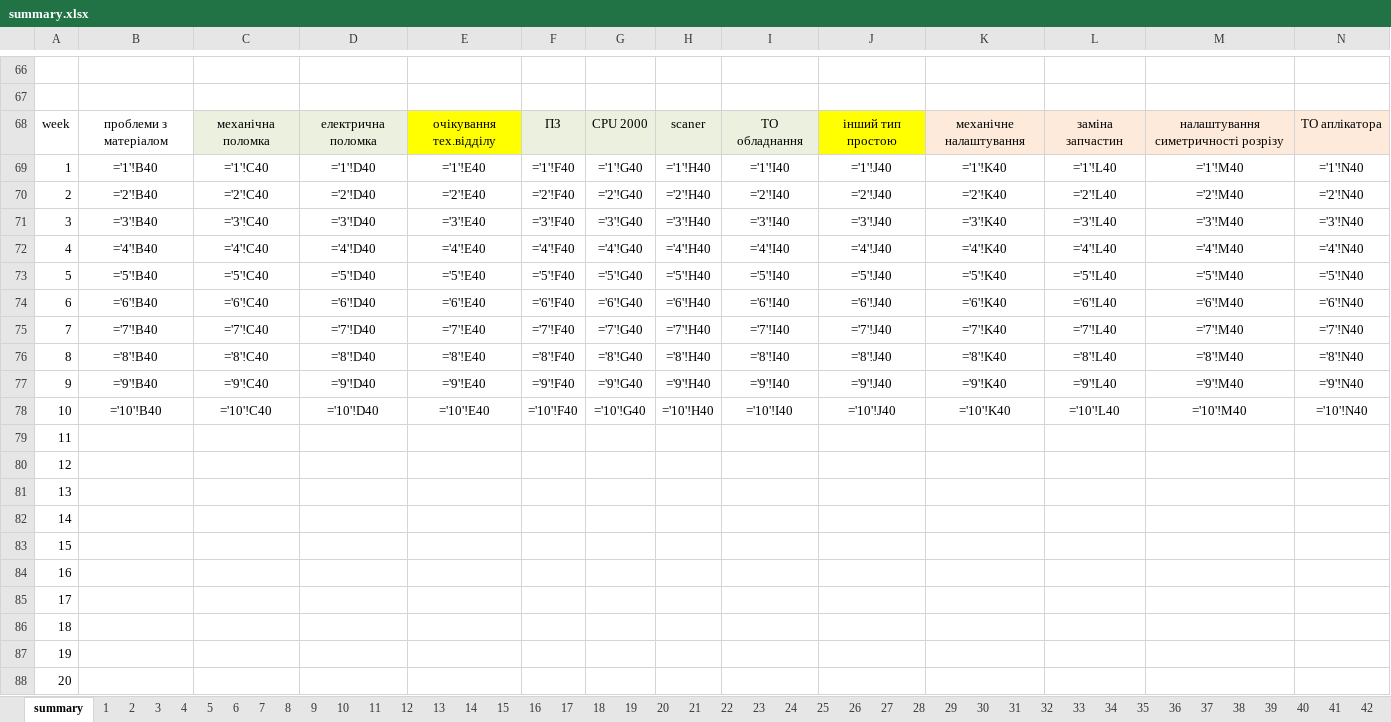
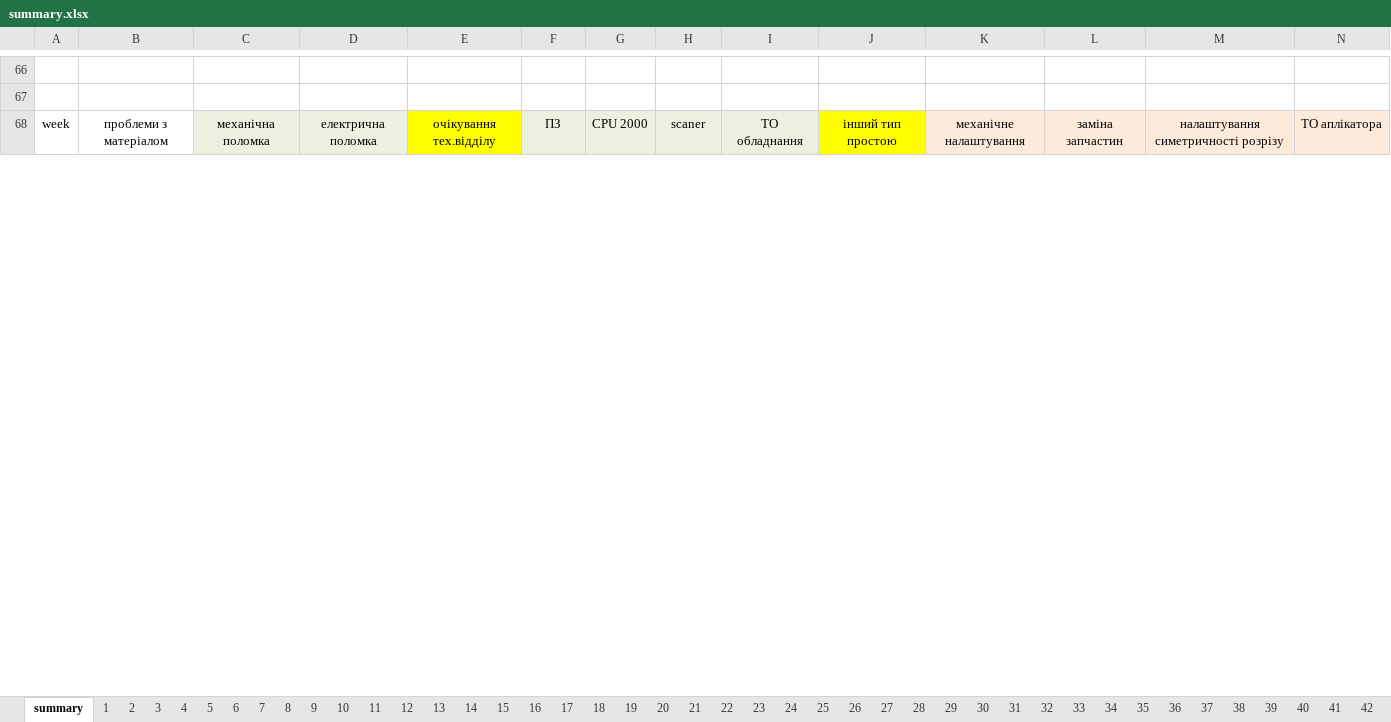
Before and after one commit to Mytsa/Mytsa, an Excel workbook: files/summary.xlsx, sheet summary, drawn as a sheet; only a part is shown, gaps mark what is left out; values as stored, in another font and other column widths than the file's, no borders; formulas without a stored value are shown as written; removed rows and columns are numbered as before the commit, all else as after; rows hold the shown columns only; the diff covers the shown part only; the diff names each change by its address in the sheet, - before the commit and + after, or states it on an @@ line.

```diff
--- a/files/summary.xlsx (sheet summary)
+++ b/files/summary.xlsx (sheet summary)
-row 69: 1 | ='1'!B40 | ='1'!C40 | ='1'!D40 | ='1'!E40 | ='1'!F40 | ='1'!G40 | ='1'!H40 | ='1'!I40 | ='1'!J40 | ='1'!K40 | ='1'!L40 | ='1'!M40 | ='1'!N40
-row 70: 2 | ='2'!B40 | ='2'!C40 | ='2'!D40 | ='2'!E40 | ='2'!F40 | ='2'!G40 | ='2'!H40 | ='2'!I40 | ='2'!J40 | ='2'!K40 | ='2'!L40 | ='2'!M40 | ='2'!N40
-row 71: 3 | ='3'!B40 | ='3'!C40 | ='3'!D40 | ='3'!E40 | ='3'!F40 | ='3'!G40 | ='3'!H40 | ='3'!I40 | ='3'!J40 | ='3'!K40 | ='3'!L40 | ='3'!M40 | ='3'!N40
-row 72: 4 | ='4'!B40 | ='4'!C40 | ='4'!D40 | ='4'!E40 | ='4'!F40 | ='4'!G40 | ='4'!H40 | ='4'!I40 | ='4'!J40 | ='4'!K40 | ='4'!L40 | ='4'!M40 | ='4'!N40
-row 73: 5 | ='5'!B40 | ='5'!C40 | ='5'!D40 | ='5'!E40 | ='5'!F40 | ='5'!G40 | ='5'!H40 | ='5'!I40 | ='5'!J40 | ='5'!K40 | ='5'!L40 | ='5'!M40 | ='5'!N40
-row 74: 6 | ='6'!B40 | ='6'!C40 | ='6'!D40 | ='6'!E40 | ='6'!F40 | ='6'!G40 | ='6'!H40 | ='6'!I40 | ='6'!J40 | ='6'!K40 | ='6'!L40 | ='6'!M40 | ='6'!N40
-row 75: 7 | ='7'!B40 | ='7'!C40 | ='7'!D40 | ='7'!E40 | ='7'!F40 | ='7'!G40 | ='7'!H40 | ='7'!I40 | ='7'!J40 | ='7'!K40 | ='7'!L40 | ='7'!M40 | ='7'!N40
-row 76: 8 | ='8'!B40 | ='8'!C40 | ='8'!D40 | ='8'!E40 | ='8'!F40 | ='8'!G40 | ='8'!H40 | ='8'!I40 | ='8'!J40 | ='8'!K40 | ='8'!L40 | ='8'!M40 | ='8'!N40
-row 77: 9 | ='9'!B40 | ='9'!C40 | ='9'!D40 | ='9'!E40 | ='9'!F40 | ='9'!G40 | ='9'!H40 | ='9'!I40 | ='9'!J40 | ='9'!K40 | ='9'!L40 | ='9'!M40 | ='9'!N40
-row 78: 10 | ='10'!B40 | ='10'!C40 | ='10'!D40 | ='10'!E40 | ='10'!F40 | ='10'!G40 | ='10'!H40 | ='10'!I40 | ='10'!J40 | ='10'!K40 | ='10'!L40 | ='10'!M40 | ='10'!N40
-row 79: 11
-row 80: 12
-row 81: 13
-row 82: 14
-row 83: 15
-row 84: 16
-row 85: 17
-row 86: 18
-row 87: 19
-row 88: 20
```
Also changed, not shown: 106 added rows and 86 removed rows elsewhere in this sheet, sheet 2, sheet 3, sheet 4, sheet 5, sheet 6, sheet 7, 46 more sheets, formulas that keep their value, files/DownTime_shift.xlsx, files/eq_files/80001841.xlsx, 8 other files.
